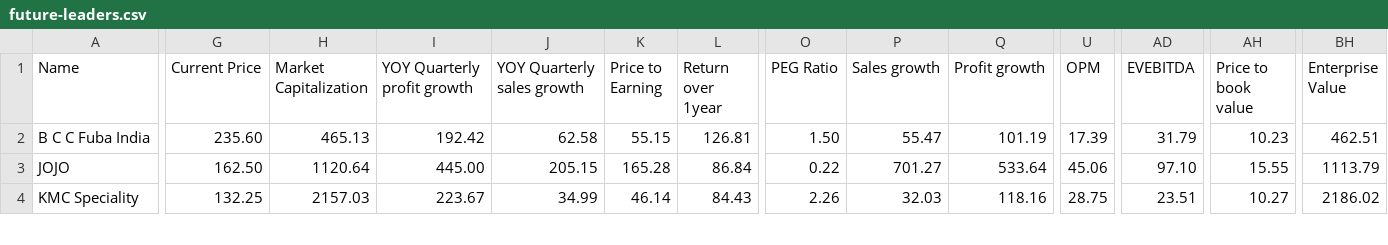
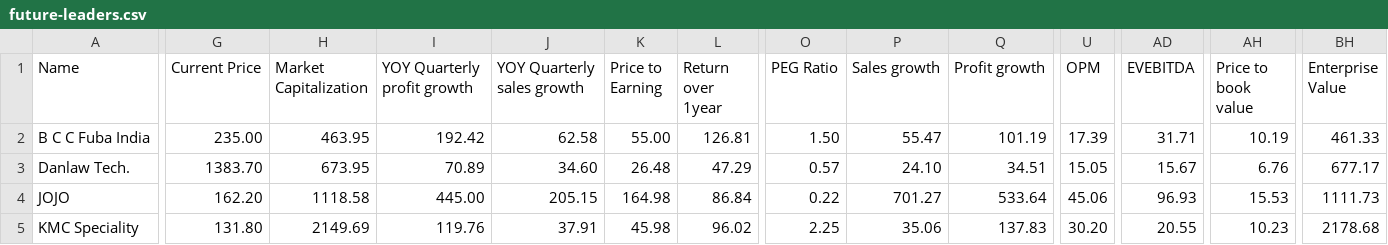
Before and after one commit to radhevrishi/market-cockpit, a CSV file: frontend/public/data/screener/future-leaders.csv, drawn as a sheet; only a part is shown, gaps mark what is left out; addresses are those after the commit; rows hold the shown columns only; the diff covers the shown part only; the diff names each change by its address in the sheet, - before the commit and + after, or states it on an @@ line.

```diff
--- a/frontend/public/data/screener/future-leaders.csv
+++ b/frontend/public/data/screener/future-leaders.csv
-G2 (Current Price): 235.60
+G2 (Current Price): 235.00
-H2 (Market Capitalization): 465.13
+H2 (Market Capitalization): 463.95
-K2 (Price to Earning): 55.15
+K2 (Price to Earning): 55.00
-AD2 (EVEBITDA): 31.79
+AD2 (EVEBITDA): 31.71
-AH2 (Price to book value): 10.23
+AH2 (Price to book value): 10.19
-BH2 (Enterprise Value): 462.51
+BH2 (Enterprise Value): 461.33
+row 3: Danlaw Tech. | 1383.70 | 673.95 | 70.89 | 34.60 | 26.48 | 47.29 | 0.57 | 24.10 | 34.51 | 15.05 | 15.67 | 6.76 | 677.17
-G4 (Current Price): 162.50
+G4 (Current Price): 162.20
-H4 (Market Capitalization): 1120.64
+H4 (Market Capitalization): 1118.58
-K4 (Price to Earning): 165.28
+K4 (Price to Earning): 164.98
-AD4 (EVEBITDA): 97.10
+AD4 (EVEBITDA): 96.93
-AH4 (Price to book value): 15.55
+AH4 (Price to book value): 15.53
-BH4 (Enterprise Value): 1113.79
+BH4 (Enterprise Value): 1111.73
-G5 (Current Price): 132.25
+G5 (Current Price): 131.80
-H5 (Market Capitalization): 2157.03
+H5 (Market Capitalization): 2149.69
-I5 (YOY Quarterly profit growth): 223.67
+I5 (YOY Quarterly profit growth): 119.76
-J5 (YOY Quarterly sales growth): 34.99
+J5 (YOY Quarterly sales growth): 37.91
-K5 (Price to Earning): 46.14
+K5 (Price to Earning): 45.98
-L5 (Return over 1year): 84.43
+L5 (Return over 1year): 96.02
-O5 (PEG Ratio): 2.26
+O5 (PEG Ratio): 2.25
-P5 (Sales growth): 32.03
+P5 (Sales growth): 35.06
-Q5 (Profit growth): 118.16
+Q5 (Profit growth): 137.83
-U5 (OPM): 28.75
+U5 (OPM): 30.20
-AD5 (EVEBITDA): 23.51
+AD5 (EVEBITDA): 20.55
-AH5 (Price to book value): 10.27
+AH5 (Price to book value): 10.23
-BH5 (Enterprise Value): 2186.02
+BH5 (Enterprise Value): 2178.68
```
Also changed, not shown: 55 edited cells elsewhere in this file, frontend/public/data/screener/100-baggers-sales-and-eps-growth.csv, frontend/public/data/screener/capex.csv, 17 other files.
